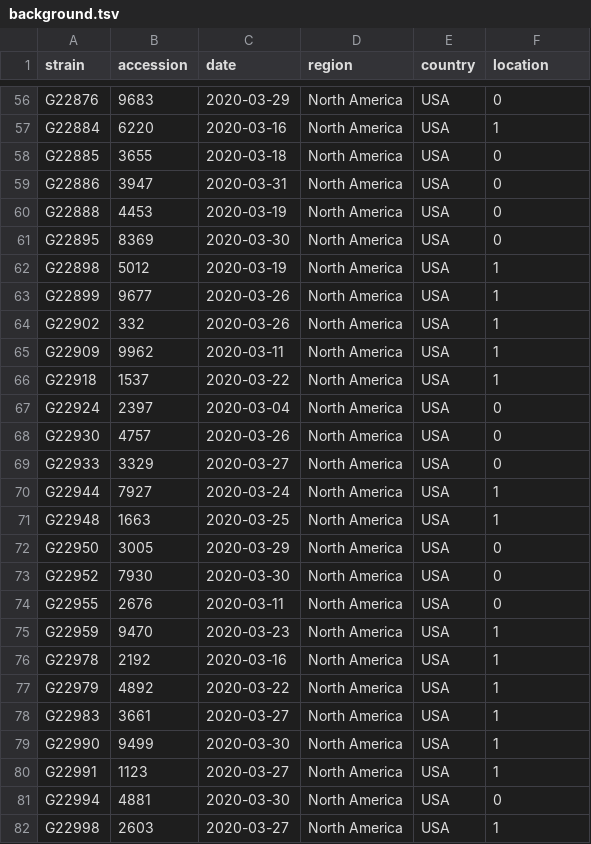
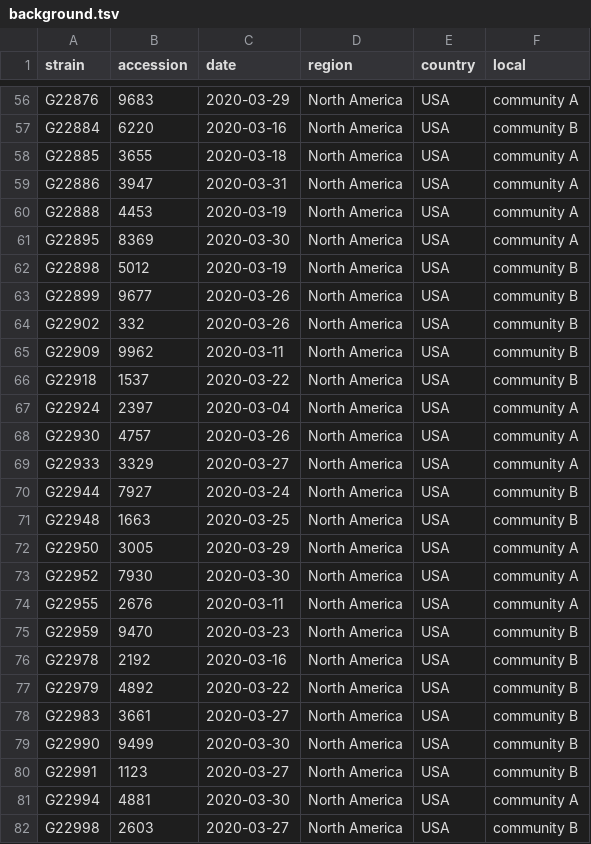
Before and after one commit to nahomiiiie/genomic_sampling, a TSV file: data/background.tsv, drawn as a sheet; only a part is shown, gaps mark what is left out; the diff covers the shown part only; the diff names each change by its address in the sheet, - before the commit and + after, or states it on an @@ line.

```diff
--- a/data/background.tsv
+++ b/data/background.tsv
-F1: location
+F1: local
-F56 (local): 0
+F56 (local): community A
-F57 (local): 1
+F57 (local): community B
-F58:F61 (local): 0
+F58:F61 (local): community A
-F62:F66 (local): 1
+F62:F66 (local): community B
-F67:F69 (local): 0
+F67:F69 (local): community A
-F70:F71 (local): 1
+F70:F71 (local): community B
-F72:F74 (local): 0
+F72:F74 (local): community A
-F75:F80 (local): 1
+F75:F80 (local): community B
-F81 (local): 0
+F81 (local): community A
-F82 (local): 1
+F82 (local): community B
```
Also changed, not shown: 75 edited cells elsewhere in this file, 14 other files.
